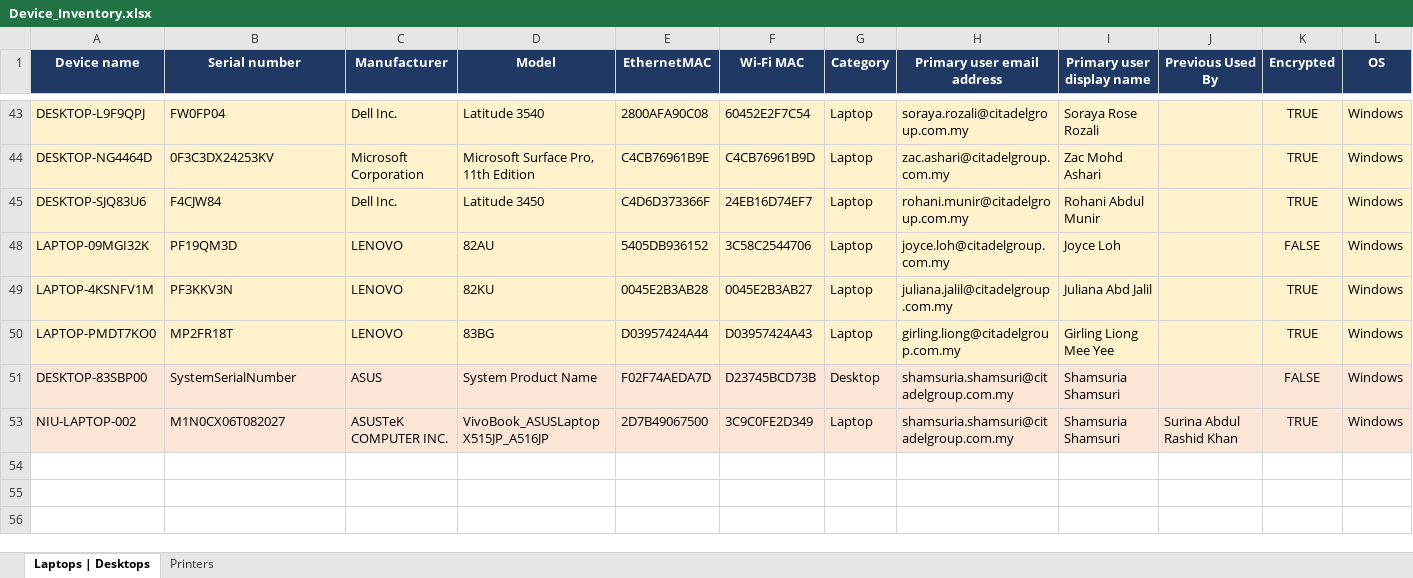
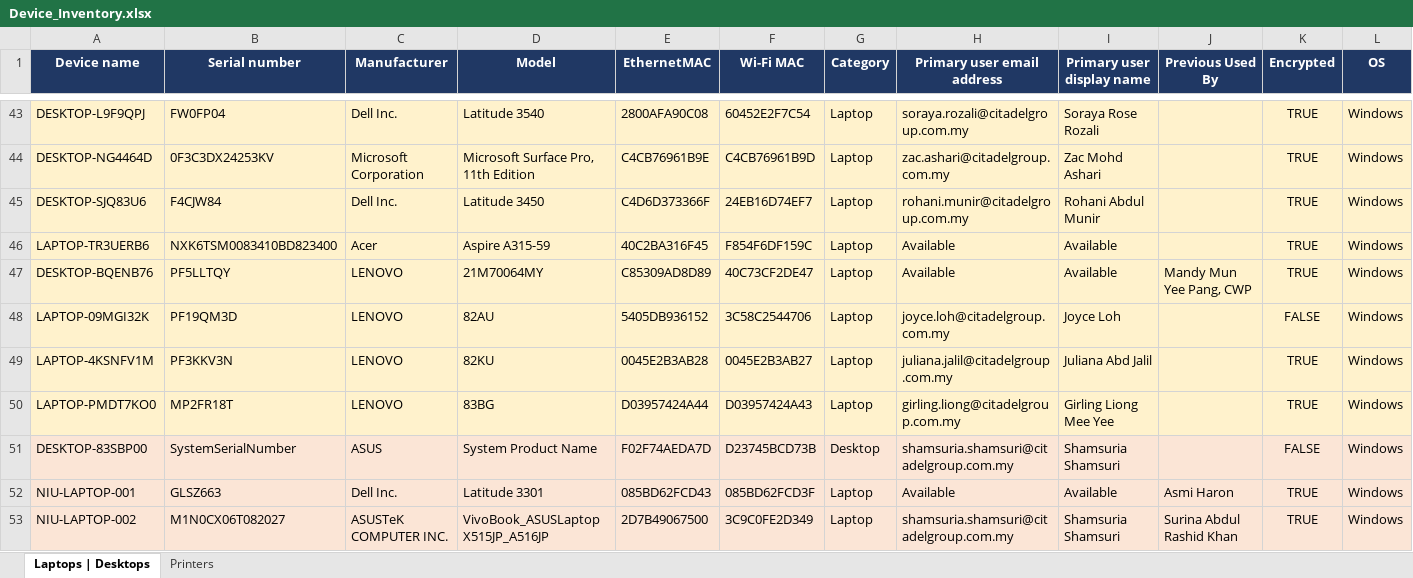
Before and after one commit to karyuanfangwork-ui/citadel-cwc-portal, an Excel workbook: docs/Device_Inventory.xlsx, sheet Laptops | Desktops, drawn as a sheet; only a part is shown, gaps mark what is left out; values as stored, in another font and other column widths than the file's, no borders; rows hold the shown columns only; the diff covers the shown part only; the diff names each change by its address in the sheet, - before the commit and + after, or states it on an @@ line.

```diff
--- a/docs/Device_Inventory.xlsx (sheet Laptops | Desktops)
+++ b/docs/Device_Inventory.xlsx (sheet Laptops | Desktops)
@@ row 46 unhidden: LAPTOP-TR3UERB6 | NXK6TSM0083410BD823400 | Acer | Aspire A315-59 | 40C2BA316F45 | F854F6DF159C | Laptop | Available | Available |  | TRUE | Windows @@
@@ row 47 unhidden: DESKTOP-BQENB76 | PF5LLTQY | LENOVO | 21M70064MY | C85309AD8D89 | 40C73CF2DE47 | Laptop | Available | Available | Mandy Mun Yee Pang, CWP | TRUE | Windows @@
@@ row 52 unhidden: NIU-LAPTOP-001 | GLSZ663 | Dell Inc. | Latitude 3301 | 085BD62FCD43 | 085BD62FCD3F | Laptop | Available | Available | Asmi Haron | TRUE | Windows @@
```
Also changed, not shown: 10 hidden or unhidden rows and cell formats elsewhere in this sheet, 4 other files.
